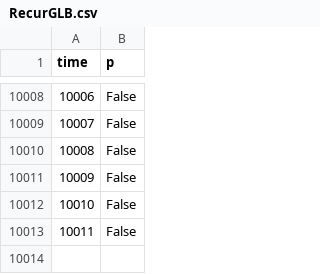
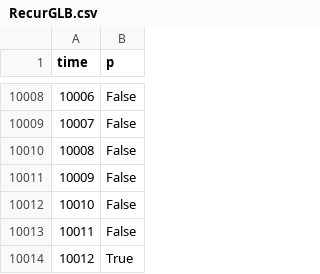
Before and after one commit to Cambio-Project/TL-Tea, a CSV file: interpreter/resources/timescales/smallsuite/RecurGLB.csv, drawn as a sheet; only a part is shown, gaps mark what is left out; the diff names each change by its address in the sheet, - before the commit and + after, or states it on an @@ line.

```diff
--- a/interpreter/resources/timescales/smallsuite/RecurGLB.csv
+++ b/interpreter/resources/timescales/smallsuite/RecurGLB.csv
+row 10014: 10012 | True
```
Also changed, not shown: 24 other files.
